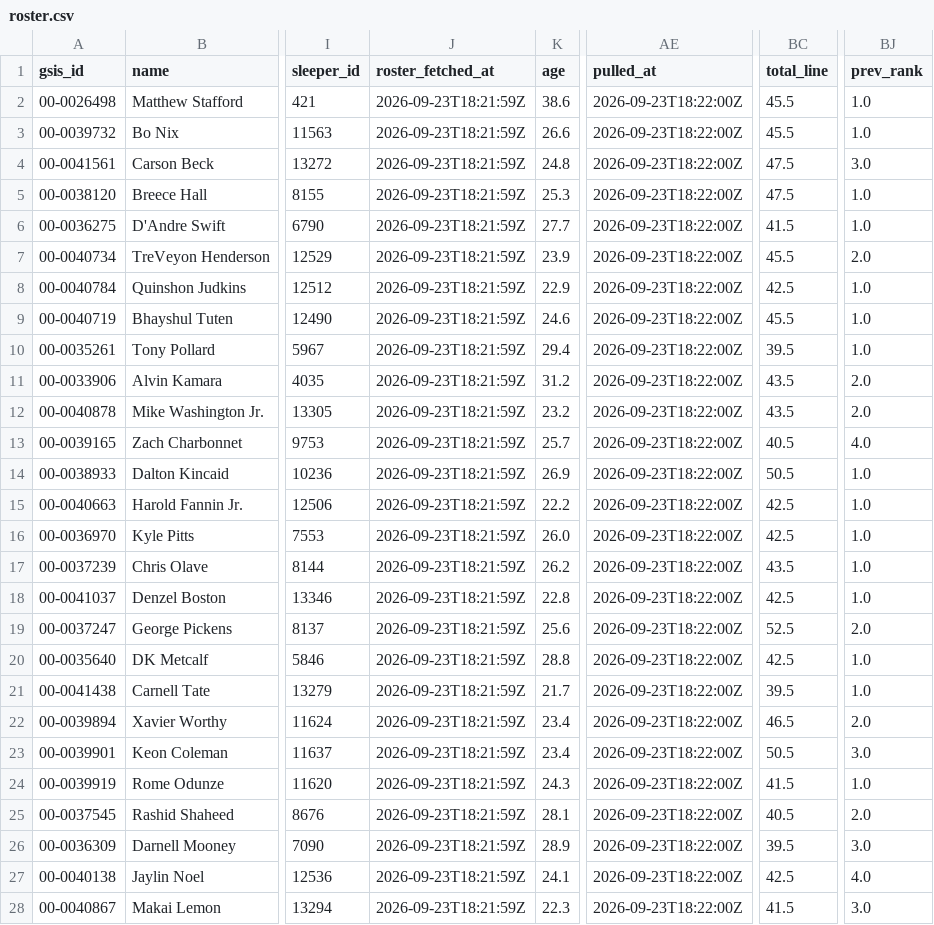
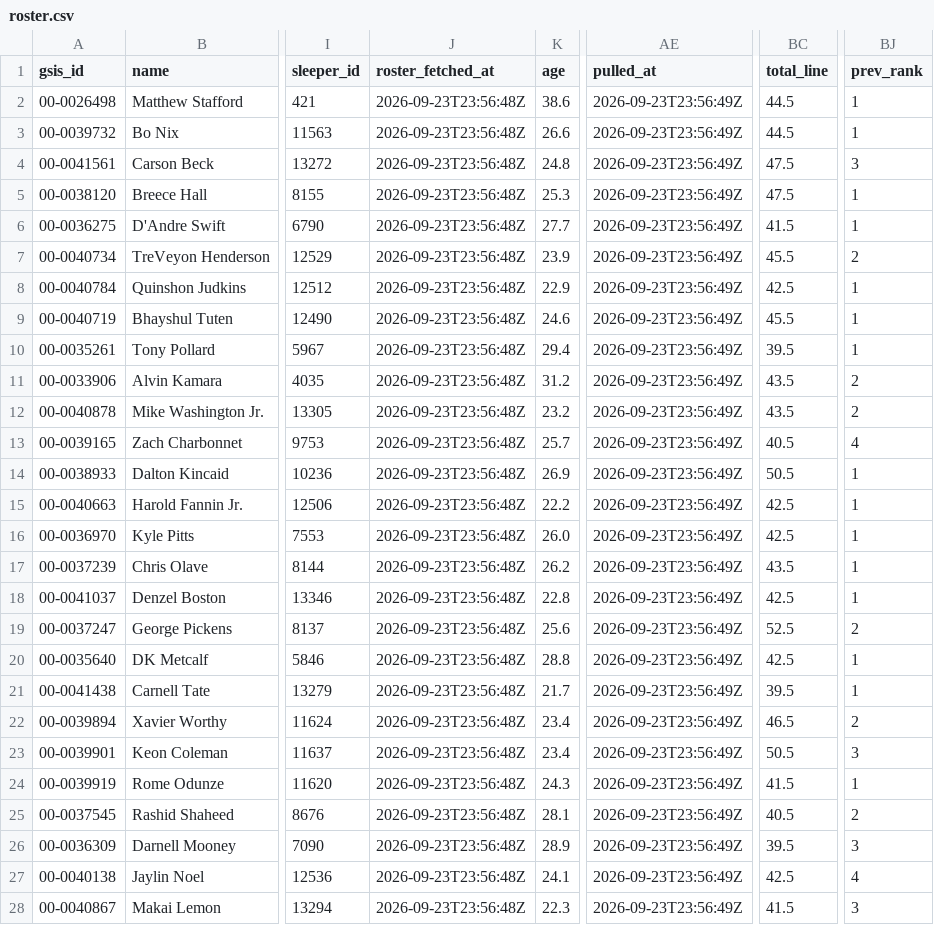
Before and after one commit to jjgreggjr/fantasy-tracker, a CSV file: leagues/we-can-think-of-something-funny/roster.csv, drawn as a sheet; only a part is shown, gaps mark what is left out; the diff covers the shown part only; the diff names each change by its address in the sheet, - before the commit and + after, or states it on an @@ line.

```diff
--- a/leagues/we-can-think-of-something-funny/roster.csv
+++ b/leagues/we-can-think-of-something-funny/roster.csv
-J2:J28 (roster_fetched_at): 2026-09-23T18:21:59Z
+J2:J28 (roster_fetched_at): 2026-09-23T23:56:48Z
-AE2:AE28 (pulled_at): 2026-09-23T18:22:00Z
+AE2:AE28 (pulled_at): 2026-09-23T23:56:49Z
-BC2:BC3 (total_line): 45.5
+BC2:BC3 (total_line): 44.5
-BJ2:BJ3 (prev_rank): 1.0
+BJ2:BJ3 (prev_rank): 1
-BJ4 (prev_rank): 3.0
+BJ4 (prev_rank): 3
-BJ5:BJ6 (prev_rank): 1.0
+BJ5:BJ6 (prev_rank): 1
-BJ7 (prev_rank): 2.0
+BJ7 (prev_rank): 2
-BJ8:BJ10 (prev_rank): 1.0
+BJ8:BJ10 (prev_rank): 1
-BJ11:BJ12 (prev_rank): 2.0
+BJ11:BJ12 (prev_rank): 2
-BJ13 (prev_rank): 4.0
+BJ13 (prev_rank): 4
-BJ14:BJ18 (prev_rank): 1.0
+BJ14:BJ18 (prev_rank): 1
-BJ19 (prev_rank): 2.0
+BJ19 (prev_rank): 2
-BJ20:BJ21 (prev_rank): 1.0
+BJ20:BJ21 (prev_rank): 1
-BJ22 (prev_rank): 2.0
+BJ22 (prev_rank): 2
-BJ23 (prev_rank): 3.0
+BJ23 (prev_rank): 3
-BJ24 (prev_rank): 1.0
+BJ24 (prev_rank): 1
-BJ25 (prev_rank): 2.0
+BJ25 (prev_rank): 2
-BJ26 (prev_rank): 3.0
+BJ26 (prev_rank): 3
-BJ27 (prev_rank): 4.0
+BJ27 (prev_rank): 4
-BJ28 (prev_rank): 3.0
+BJ28 (prev_rank): 3
```
Also changed, not shown: 12 edited cells elsewhere in this file, data/trending.csv, leagues/gooma-s-family-league/roster.csv, 27 other files.
